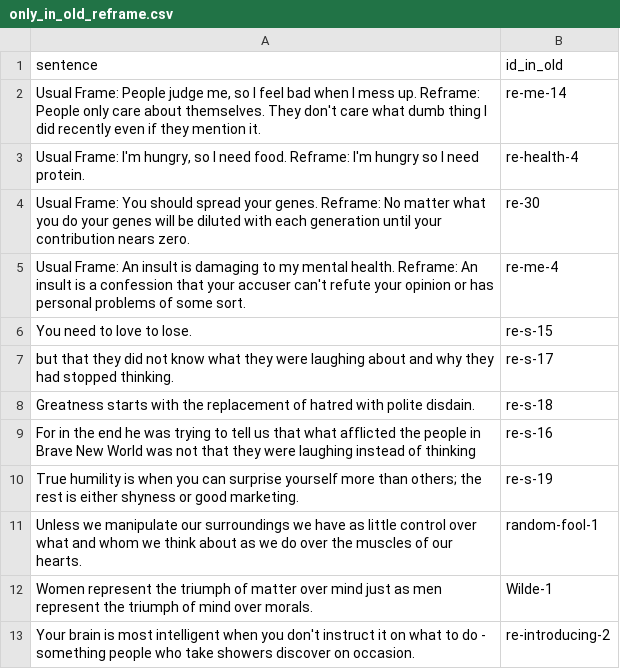
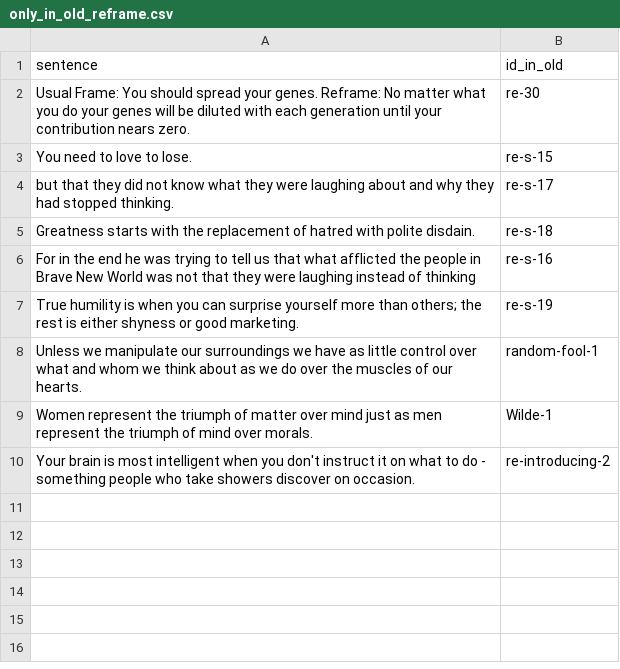
Before and after one commit to achievingKoala/memory-app, a CSV file: count-data/compare/only_in_old_reframe.csv, drawn as a sheet.

```diff
--- a/count-data/compare/only_in_old_reframe.csv
+++ b/count-data/compare/only_in_old_reframe.csv
@@ -1,6 +1,3 @@
 sentence,id_in_old
-"Usual Frame: People judge me, so I feel bad when I mess up. Reframe: People only care about themselves. They don't care what dumb thing I did recently even if they mention it.","re-me-14"
-"Usual Frame: I'm hungry, so I need food. Reframe: I'm hungry so I need protein.","re-health-4"
 "Usual Frame: You should spread your genes. Reframe: No matter what you do your genes will be diluted with each generation until your contribution nears zero.","re-30"
-"Usual Frame: An insult is damaging to my mental health. Reframe: An insult is a confession that your accuser can't refute your opinion or has personal problems of some sort.","re-me-4"
 "You need to love to lose.","re-s-15"
```
Also changed, not shown: count-data/3001-csv/old-reframe-to-cloud.csv, count-data/compare/only_in_all_reframe.csv.
